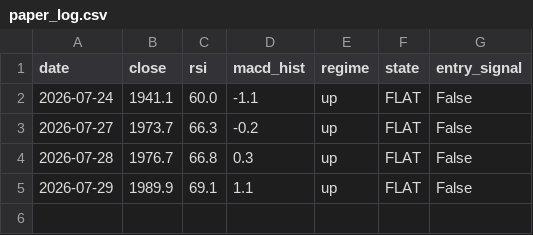
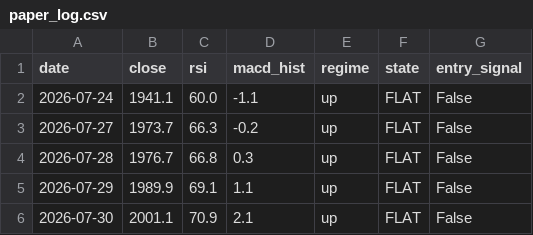
Before and after one commit to crayonshinchantest/Stocktest-2-, a CSV file: output/paper_log.csv, drawn as a sheet; the diff names each change by its address in the sheet, - before the commit and + after, or states it on an @@ line.

```diff
--- a/output/paper_log.csv
+++ b/output/paper_log.csv
+row 6: 2026-07-30 | 2001.1 | 70.9 | 2.1 | up | FLAT | False
```
